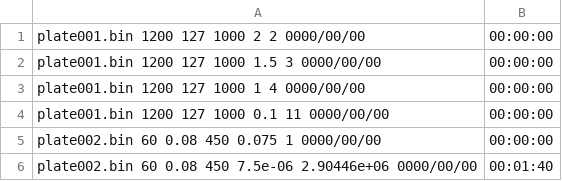
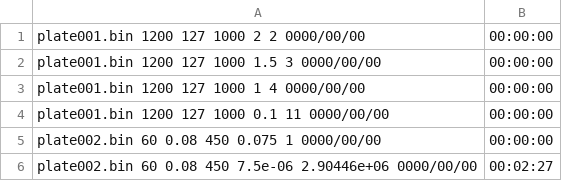
Before and after one commit to EstebanRojas521/programacion-paralela-ucr-Ci0117, a TSV file: Proyecto2.1/output/job001.tsv, drawn as a sheet.

```diff
--- a/Proyecto2.1/output/job001.tsv
+++ b/Proyecto2.1/output/job001.tsv
@@ -5,2 +5,2 @@ plate001.bin 1200 127 1000 0.1 11 0000/00/00	00:00:00
 plate002.bin 60 0.08 450 0.075 1 0000/00/00	00:00:00
-plate002.bin 60 0.08 450 7.5e-06 2.90446e+06 0000/00/00	00:01:40
+plate002.bin 60 0.08 450 7.5e-06 2.90446e+06 0000/00/00	00:02:27
```
Also changed, not shown: Proyecto2.2/output/job001.tsv, 4 other files.
